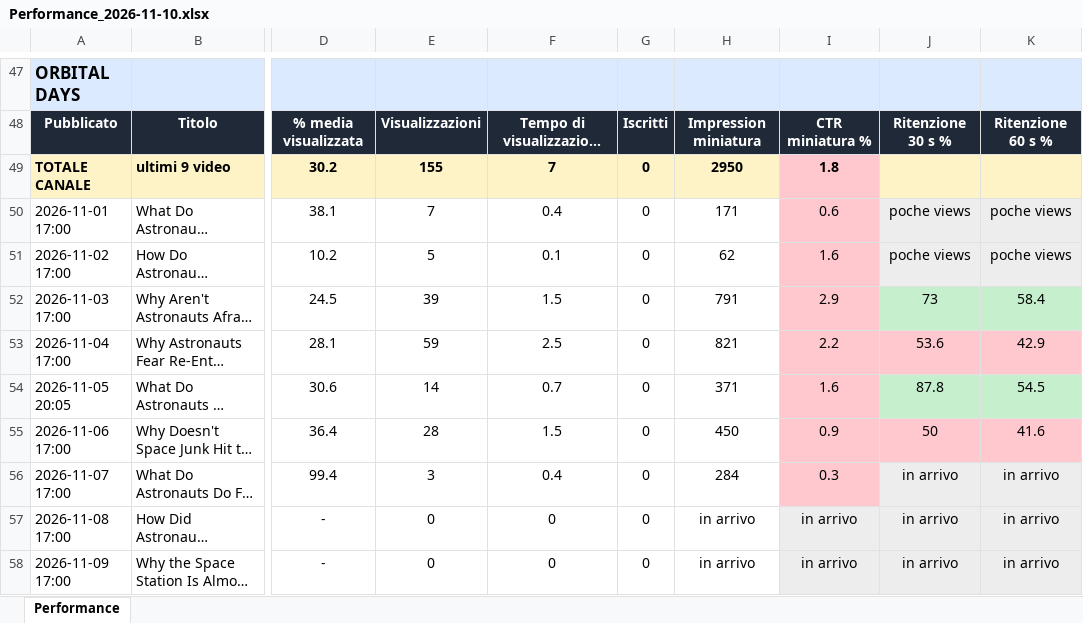
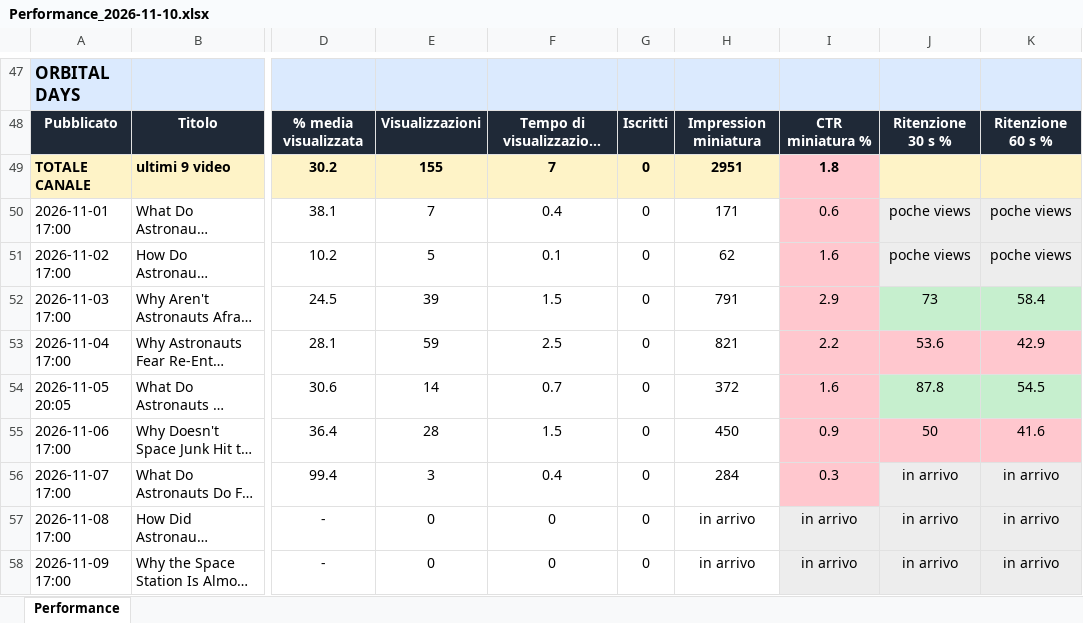
Before and after one commit to gggweb23-gif/ambience, an Excel workbook: report/Performance_2026-11-10.xlsx, sheet Performance, drawn as a sheet; only a part is shown, gaps mark what is left out; long unchanged cells end in …; values as stored, in another font and other column widths than the file's, no borders; the diff covers the shown part only; the diff names each change by its address in the sheet, - before the commit and + after, or states it on an @@ line.

Commit message:
Performance video

```diff
--- a/report/Performance_2026-11-10.xlsx (sheet Performance)
+++ b/report/Performance_2026-11-10.xlsx (sheet Performance)
-H49: 2950
+H49: 2951
-H54: 371
+H54: 372
```
Also changed, not shown: 8 added rows elsewhere in this sheet, 3 other files.
